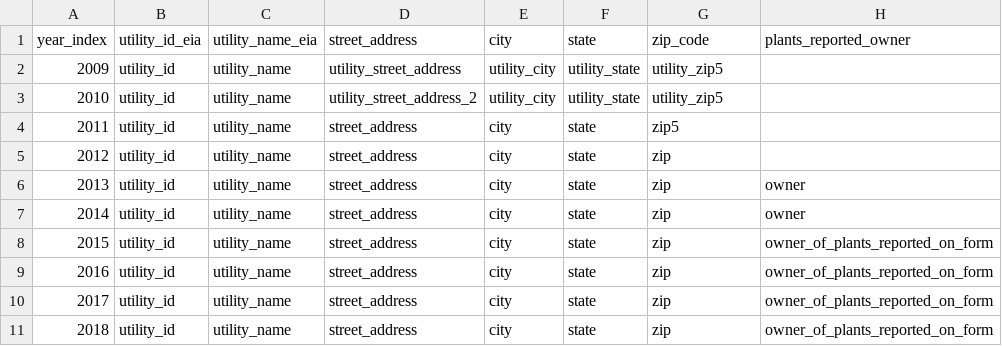
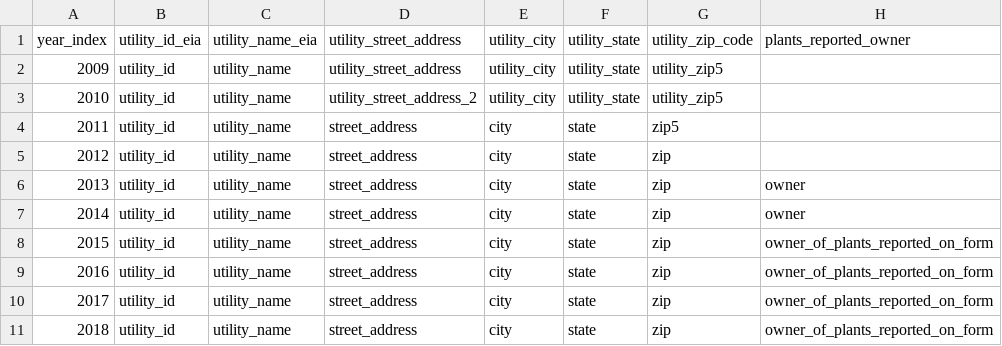
Before and after one commit to rousik/pudl, a CSV file: src/pudl/package_data/meta/xlsx_maps/eia860/column_maps/utilities.csv, drawn as a sheet; only a part is shown; the diff names each change by its address in the sheet, - before the commit and + after, or states it on an @@ line.

```diff
--- a/src/pudl/package_data/meta/xlsx_maps/eia860/column_maps/utilities.csv
+++ b/src/pudl/package_data/meta/xlsx_maps/eia860/column_maps/utilities.csv
-D1: street_address
+D1: utility_street_address
-E1: city
+E1: utility_city
-F1: state
+F1: utility_state
-G1: zip_code
+G1: utility_zip_code
```
Also changed, not shown: 5 other files.
